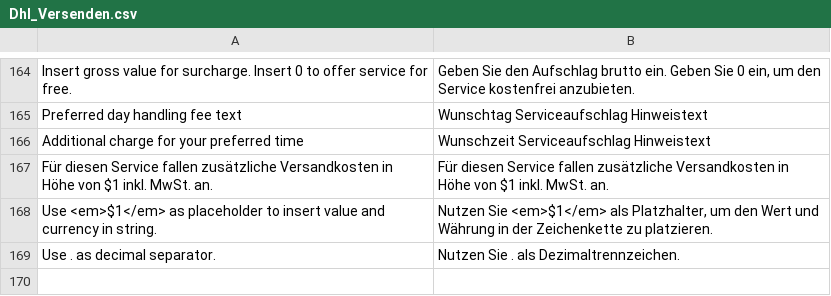
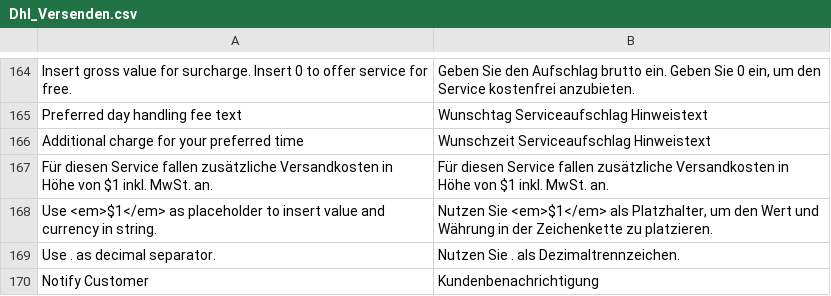
Before and after one commit to netresearch/dhl-module-versenden-m1, a CSV file: src/app/locale/de_DE/Dhl_Versenden.csv, drawn as a sheet; only a part is shown, gaps mark what is left out; the diff names each change by its address in the sheet, - before the commit and + after, or states it on an @@ line.

```diff
--- a/src/app/locale/de_DE/Dhl_Versenden.csv
+++ b/src/app/locale/de_DE/Dhl_Versenden.csv
+row 170: Notify Customer | Kundenbenachrichtigung
```
Also changed, not shown: src/app/locale/en_US/Dhl_Versenden.csv, 3 other files.
